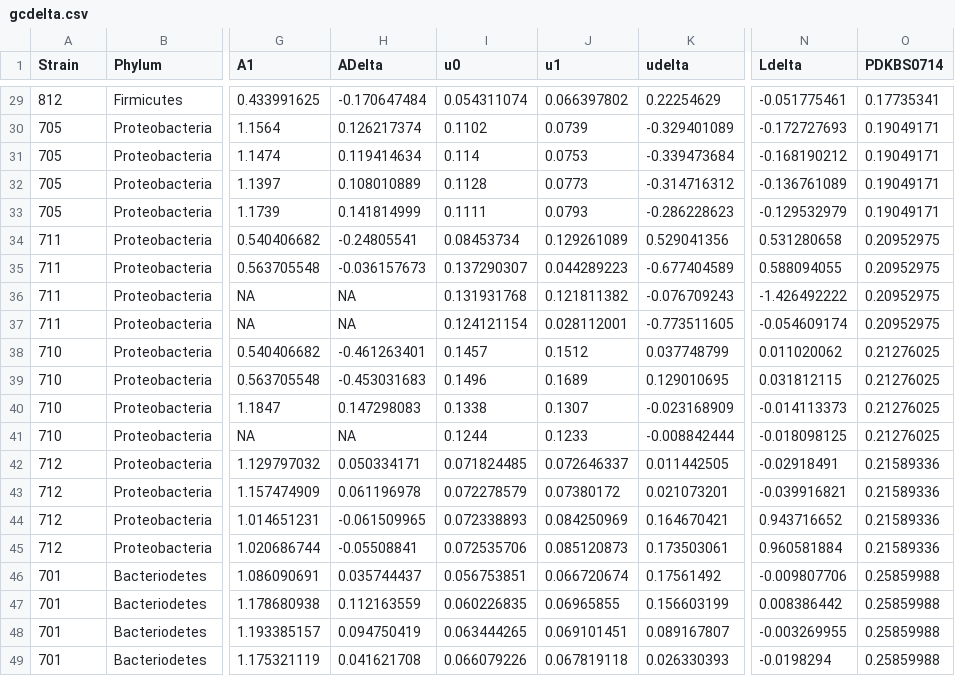
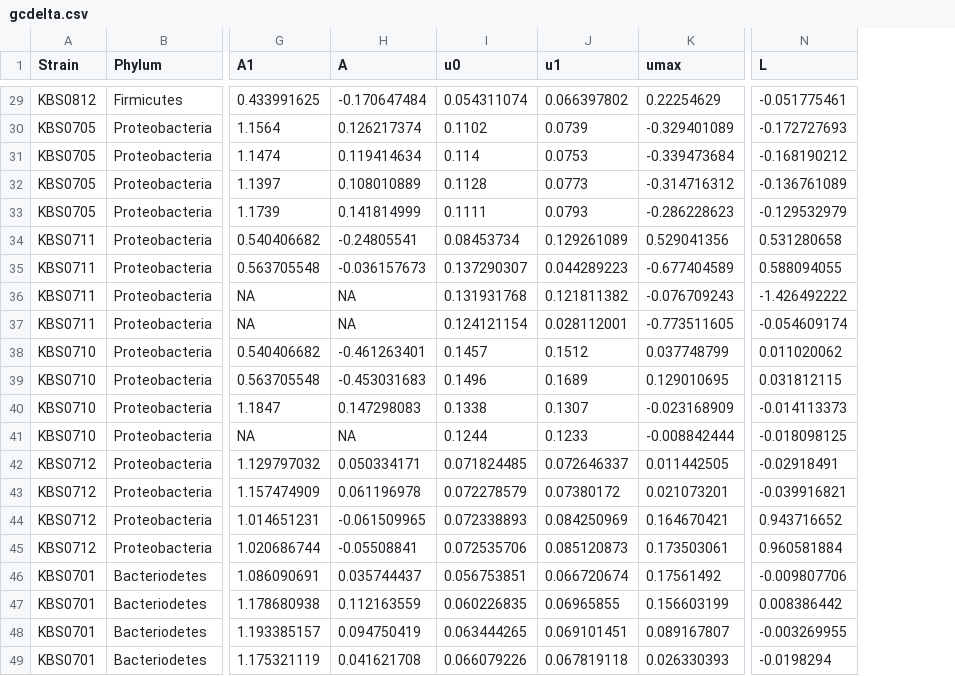
Before and after one commit to LennonLab/Rpf, a CSV file: generality/gcdelta.csv, drawn as a sheet; only a part is shown, gaps mark what is left out; the diff covers the shown part only; the diff names each change by its address in the sheet, - before the commit and + after, or states it on an @@ line.

```diff
--- a/generality/gcdelta.csv
+++ b/generality/gcdelta.csv
-column O (PDKBS0714), rows 29-49: 0.17735341 | 0.19049171 | 0.19049171 | 0.19049171 | 0.19049171 | 0.20952975 | 0.20952975 | 0.20952975 | 0.20952975 | 0.21276025 | 0.21276025 | 0.21276025 | 0.21276025 | 0.21589336 | 0.21589336 | 0.21589336 | 0.21589336 | 0.25859988 | 0.25859988 | 0.25859988 | 0.25859988
-H1: ADelta
+H1: A
-K1: udelta
+K1: umax
-N1: Ldelta
+N1: L
-A29 (Strain): 812
+A29 (Strain): KBS0812
-A30:A33 (Strain): 705
+A30:A33 (Strain): KBS0705
-A34:A37 (Strain): 711
+A34:A37 (Strain): KBS0711
-A38:A41 (Strain): 710
+A38:A41 (Strain): KBS0710
-A42:A45 (Strain): 712
+A42:A45 (Strain): KBS0712
-A46:A49 (Strain): 701
+A46:A49 (Strain): KBS0701
```
Also changed, not shown: 27 edited cells elsewhere in this file, growth/brent.csv, 23 other files.
